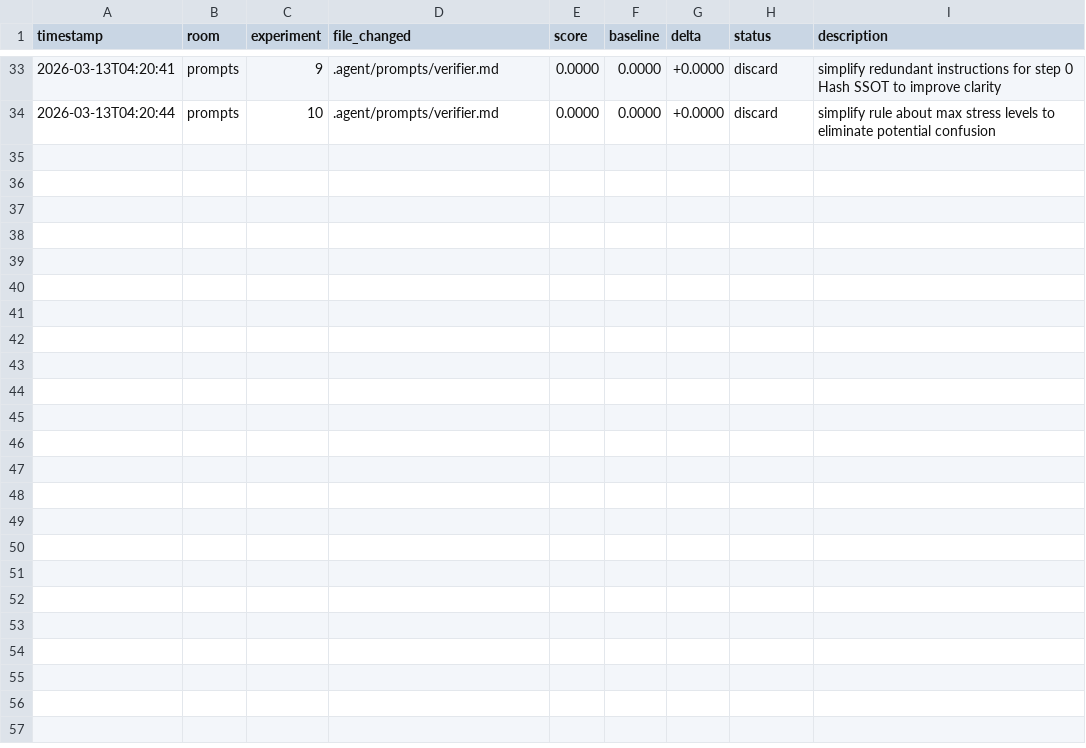
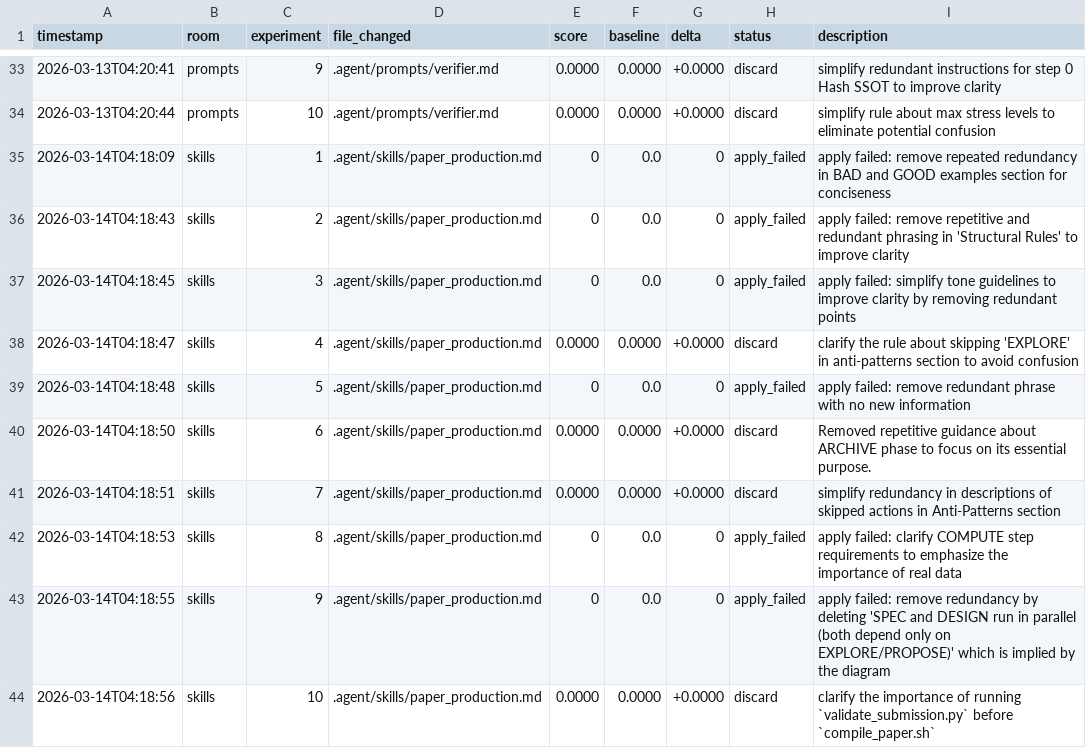
Before and after one commit to Mikisbell/A-Cyber-Physical-Digital-Twin-Framework, a TSV file: .agent/autoresearch/results.tsv, drawn as a sheet; only a part is shown, gaps mark what is left out; the diff names each change by its address in the sheet, - before the commit and + after, or states it on an @@ line.

Commit message:
autoresearch: nightly self-improvement run 2026-03-14

```diff
--- a/.agent/autoresearch/results.tsv
+++ b/.agent/autoresearch/results.tsv
+row 35: 2026-03-14T04:18:09 | skills | 1 | .agent/skills/paper_production.md | 0 | 0.0 | 0 | apply_failed | apply failed: remove repeated redundancy in BAD and GOOD examples section for conciseness
+row 36: 2026-03-14T04:18:43 | skills | 2 | .agent/skills/paper_production.md | 0 | 0.0 | 0 | apply_failed | apply failed: remove repetitive and redundant phrasing in 'Structural Rules' to improve clarity
+row 37: 2026-03-14T04:18:45 | skills | 3 | .agent/skills/paper_production.md | 0 | 0.0 | 0 | apply_failed | apply failed: simplify tone guidelines to improve clarity by removing redundant points
+row 38: 2026-03-14T04:18:47 | skills | 4 | .agent/skills/paper_production.md | 0.0000 | 0.0000 | +0.0000 | discard | clarify the rule about skipping 'EXPLORE' in anti-patterns section to avoid confusion
+row 39: 2026-03-14T04:18:48 | skills | 5 | .agent/skills/paper_production.md | 0 | 0.0 | 0 | apply_failed | apply failed: remove redundant phrase with no new information
+row 40: 2026-03-14T04:18:50 | skills | 6 | .agent/skills/paper_production.md | 0.0000 | 0.0000 | +0.0000 | discard | Removed repetitive guidance about ARCHIVE phase to focus on its essential purpose.
+row 41: 2026-03-14T04:18:51 | skills | 7 | .agent/skills/paper_production.md | 0.0000 | 0.0000 | +0.0000 | discard | simplify redundancy in descriptions of skipped actions in Anti-Patterns section
+row 42: 2026-03-14T04:18:53 | skills | 8 | .agent/skills/paper_production.md | 0 | 0.0 | 0 | apply_failed | apply failed: clarify COMPUTE step requirements to emphasize the importance of real data
+row 43: 2026-03-14T04:18:55 | skills | 9 | .agent/skills/paper_production.md | 0 | 0.0 | 0 | apply_failed | apply failed: remove redundancy by deleting 'SPEC and DESIGN run in parallel (both depend only on EXPLORE/PROPOSE)' which is implied by the diagram
+row 44: 2026-03-14T04:18:56 | skills | 10 | .agent/skills/paper_production.md | 0.0000 | 0.0000 | +0.0000 | discard | clarify the importance of running `validate_submission.py` before `compile_paper.sh`
```
